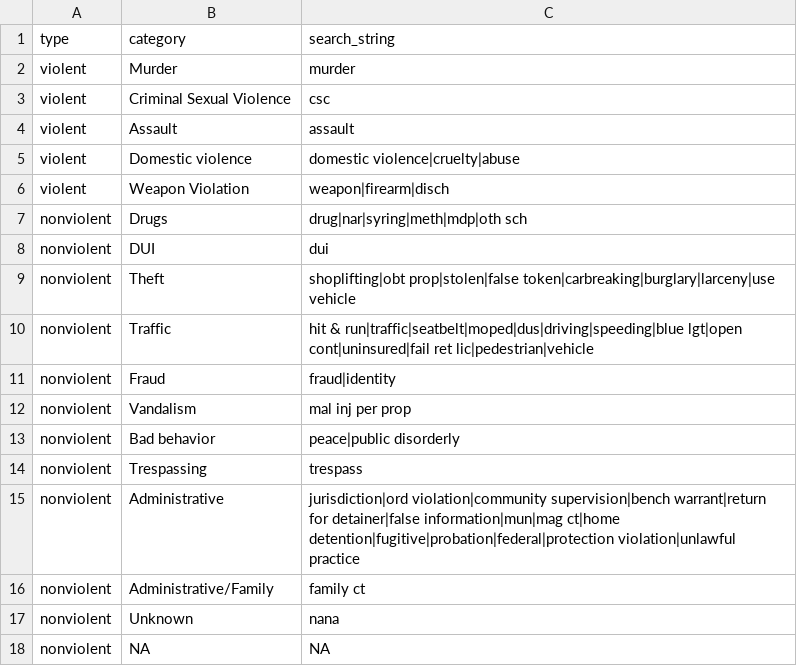
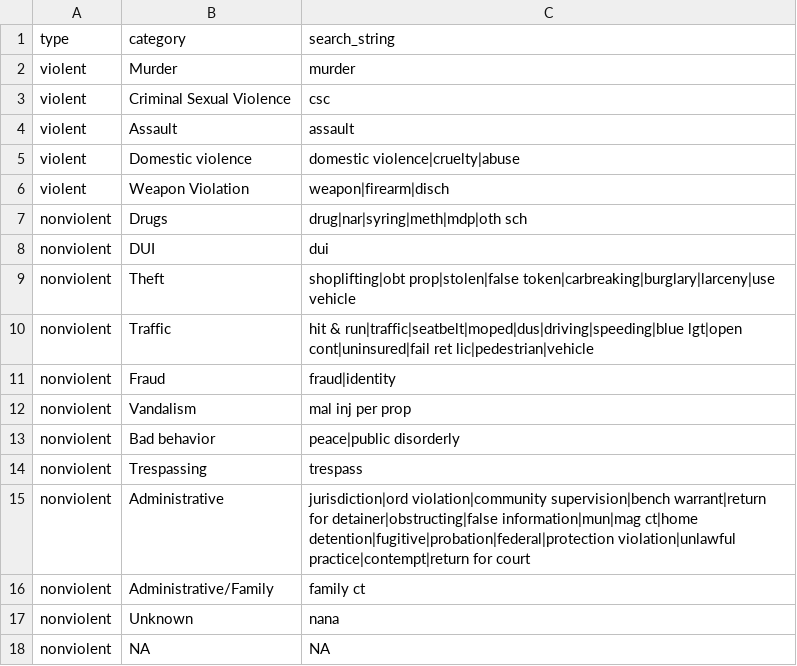
Before and after one commit to robhanssen/spartanburg-jail, a CSV file: sources/crime_categories.csv, drawn as a sheet.

Commit message:
new search

```diff
--- a/sources/crime_categories.csv
+++ b/sources/crime_categories.csv
@@ -14,3 +14,3 @@ nonviolent,Bad behavior,peace|public disorderly
 nonviolent,Trespassing,trespass
-nonviolent,Administrative,jurisdiction|ord violation|community supervision|bench warrant|return for detainer|false information|mun|mag ct|home detention|fugitive|probation|federal|protection violation|unlawful practice
+nonviolent,Administrative,jurisdiction|ord violation|community supervision|bench warrant|return for detainer|obstructing|false information|mun|mag ct|home detention|fugitive|probation|federal|protection violation|unlawful practice|contempt|return for court
 nonviolent,Administrative/Family,family ct
```
